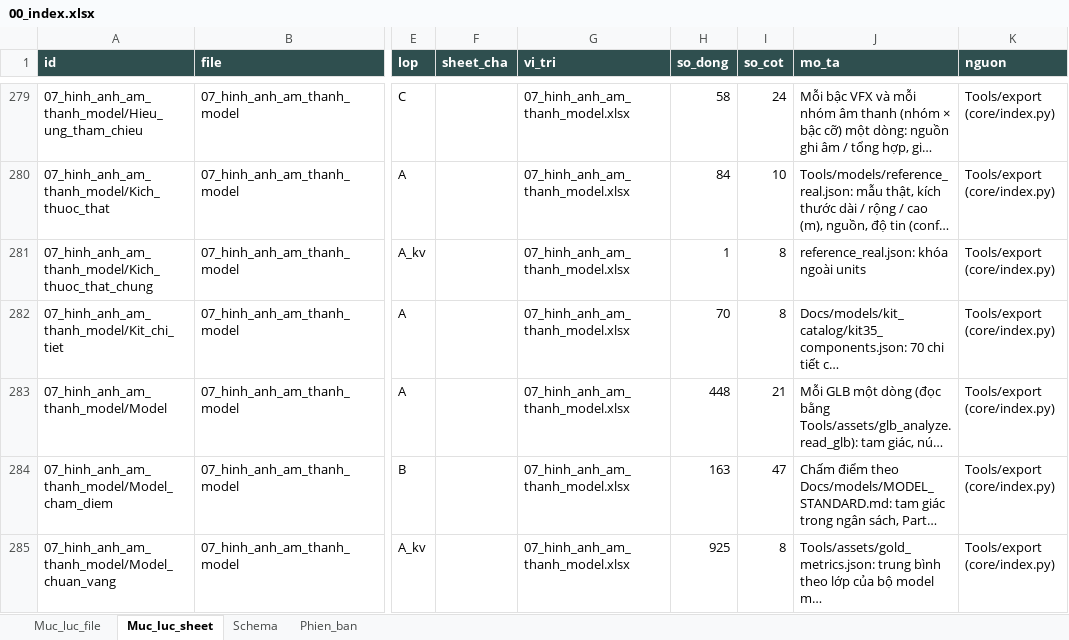
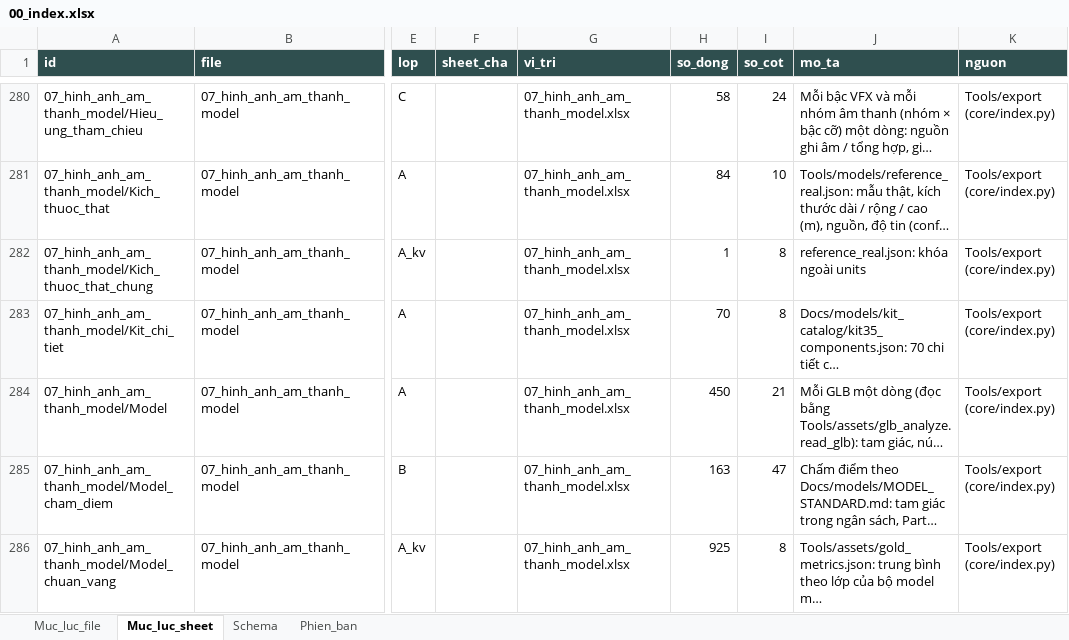
Before and after one commit to Winka173/machine-bridage, an Excel workbook: Docs/export/current/00_index.xlsx, sheet Muc_luc_sheet, drawn as a sheet; only a part is shown, gaps mark what is left out; long unchanged cells end in …; values as stored, in another font and other column widths than the file's, no borders; addresses are those after the commit; the diff covers the shown part only; the diff names each change by its address in the sheet, - before the commit and + after, or states it on an @@ line.

```diff
--- a/Docs/export/current/00_index.xlsx (sheet Muc_luc_sheet)
+++ b/Docs/export/current/00_index.xlsx (sheet Muc_luc_sheet)
-H284 (so_dong): 448
+H284 (so_dong): 450
```
Also changed, not shown: 1 added row and 6 edited cells elsewhere in this sheet, sheet Schema, sheet Phien_ban, sheet Muc_luc_file, Docs/export/current/01_chien_dau.xlsx, Docs/export/current/02_boss.xlsx, 26 other files.
